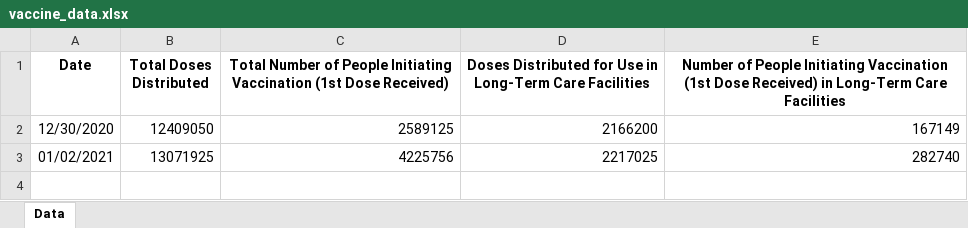
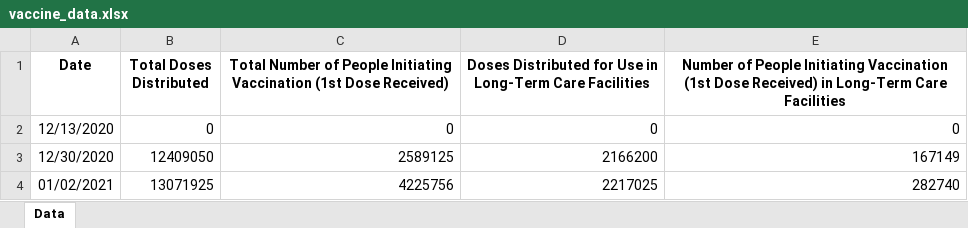
Before and after one commit to elipivo/vaccine_track, an Excel workbook: vaccine_data.xlsx, sheet Data, drawn as a sheet; values as stored, in another font and other column widths than the file's, no borders; the diff names each change by its address in the sheet, - before the commit and + after, or states it on an @@ line.

```diff
--- a/vaccine_data.xlsx (sheet Data)
+++ b/vaccine_data.xlsx (sheet Data)
+row 2: 12/13/2020 | 0 | 0 | 0 | 0
```
Also changed, not shown: 1 other file.
